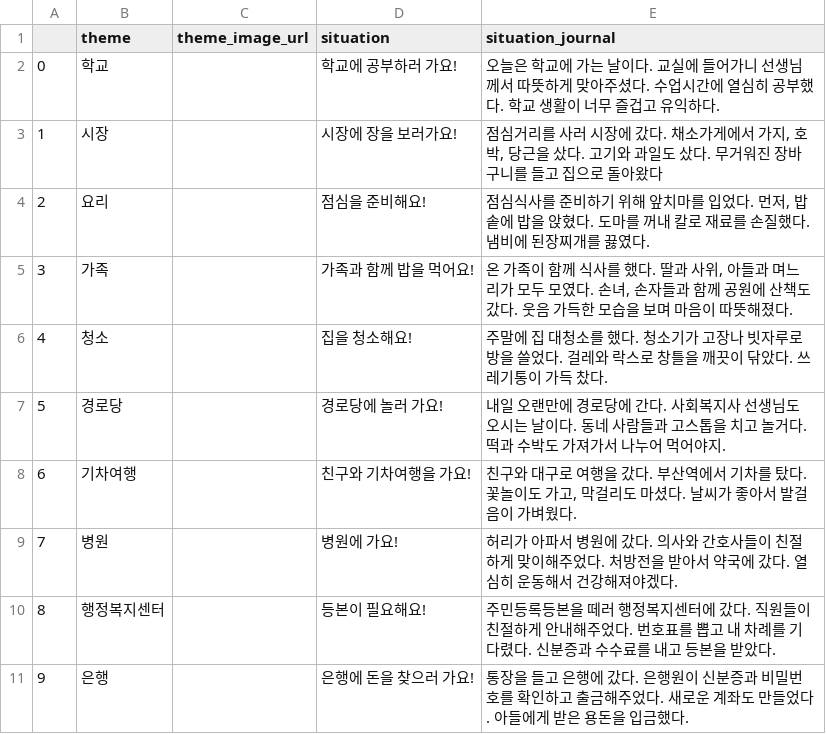
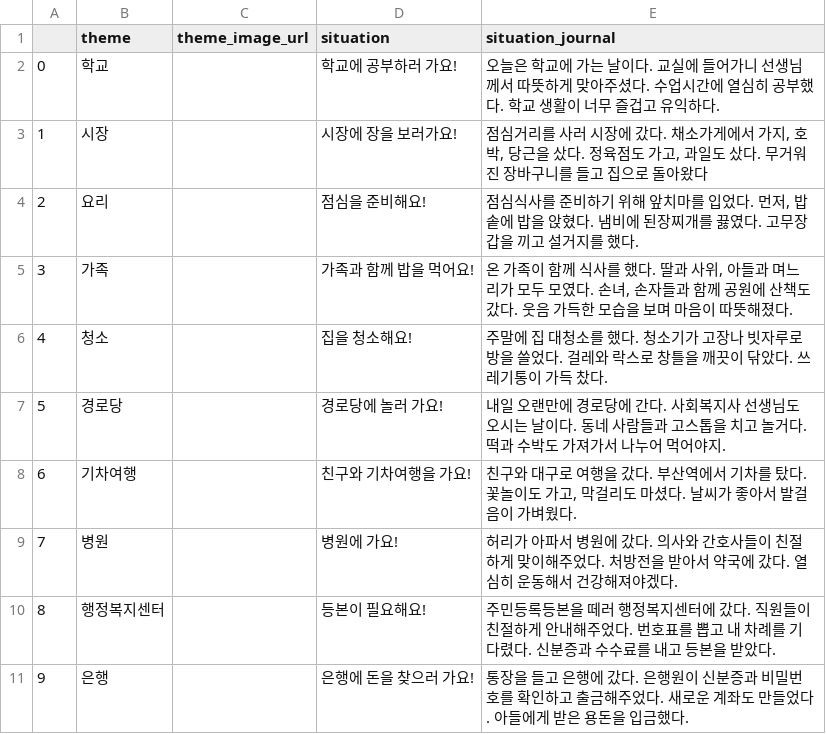
Before and after one commit to unit74/jugyeong-yahak, a CSV file: contents/theme.csv, drawn as a sheet.

```diff
--- a/contents/theme.csv
+++ b/contents/theme.csv
@@ -2,4 +2,4 @@
 0,학교,,학교에 공부하러 가요!,오늘은 학교에 가는 날이다. 교실에 들어가니 선생님께서 따뜻하게 맞아주셨다. 수업시간에 열심히 공부했다. 학교 생활이 너무 즐겁고 유익하다.
-1,시장,,시장에 장을 보러가요!,"점심거리를 사러 시장에 갔다. 채소가게에서 가지, 호박, 당근을 샀다. 고기와 과일도 샀다. 무거워진 장바구니를 들고 집으로 돌아왔다"
-2,요리,,점심을 준비해요!,"점심식사를 준비하기 위해 앞치마를 입었다. 먼저, 밥솥에 밥을 앉혔다. 도마를 꺼내 칼로 재료를 손질했다. 냄비에 된장찌개를 끓였다."
+1,시장,,시장에 장을 보러가요!,"점심거리를 사러 시장에 갔다. 채소가게에서 가지, 호박, 당근을 샀다. 정육점도 가고, 과일도 샀다. 무거워진 장바구니를 들고 집으로 돌아왔다"
+2,요리,,점심을 준비해요!,"점심식사를 준비하기 위해 앞치마를 입었다. 먼저, 밥솥에 밥을 앉혔다. 냄비에 된장찌개를 끓였다. 고무장갑을 끼고 설거지를 했다."
 3,가족,,가족과 함께 밥을 먹어요!,"온 가족이 함께 식사를 했다. 딸과 사위, 아들과 며느리가 모두 모였다. 손녀, 손자들과 함께 공원에 산책도 갔다. 웃음 가득한 모습을 보며 마음이 따뜻해졌다."
```
Also changed, not shown: 11 other files.
